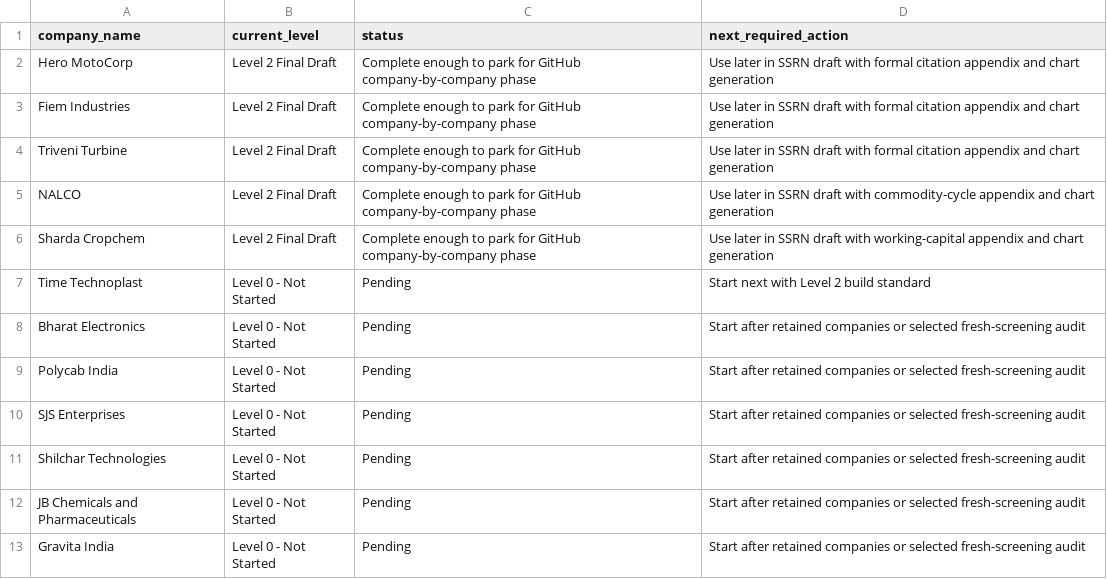
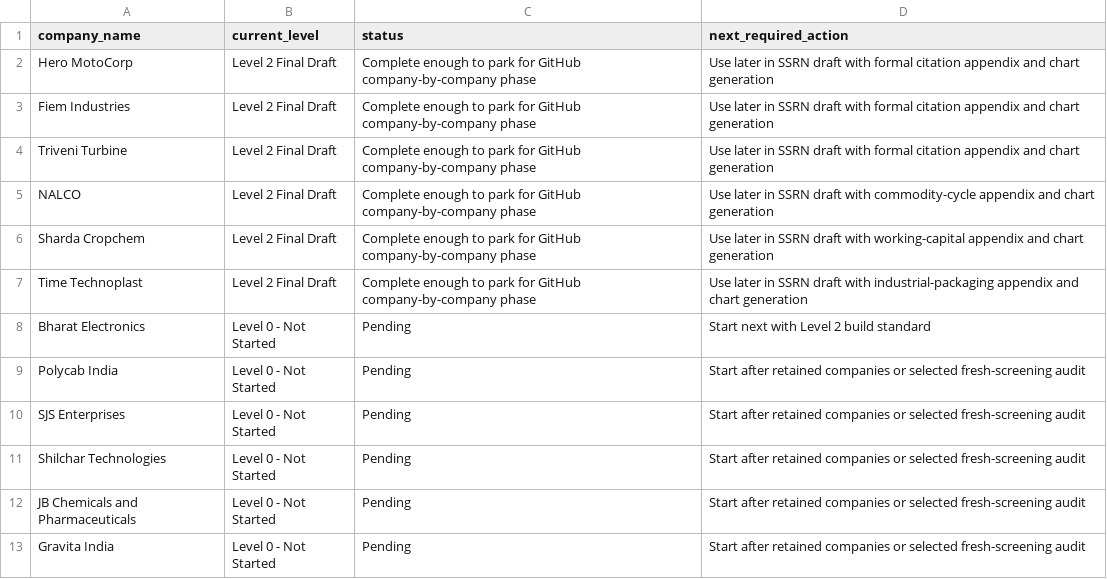
Before and after one commit to Shanks205/probabilistic-dcf-indian-equities, a CSV file: outputs/research_tracker/company_completion_tracker.csv, drawn as a sheet.

Commit message:
Update tracker after Time Technoplast Level 2 final draft completion

```diff
--- a/outputs/research_tracker/company_completion_tracker.csv
+++ b/outputs/research_tracker/company_completion_tracker.csv
@@ -6,4 +6,4 @@ NALCO,Level 2 Final Draft,Complete enough to park for GitHub company-by-company
 Sharda Cropchem,Level 2 Final Draft,Complete enough to park for GitHub company-by-company phase,Use later in SSRN draft with working-capital appendix and chart generation
-Time Technoplast,Level 0 - Not Started,Pending,Start next with Level 2 build standard
-Bharat Electronics,Level 0 - Not Started,Pending,Start after retained companies or selected fresh-screening audit
+Time Technoplast,Level 2 Final Draft,Complete enough to park for GitHub company-by-company phase,Use later in SSRN draft with industrial-packaging appendix and chart generation
+Bharat Electronics,Level 0 - Not Started,Pending,Start next with Level 2 build standard
 Polycab India,Level 0 - Not Started,Pending,Start after retained companies or selected fresh-screening audit
```
